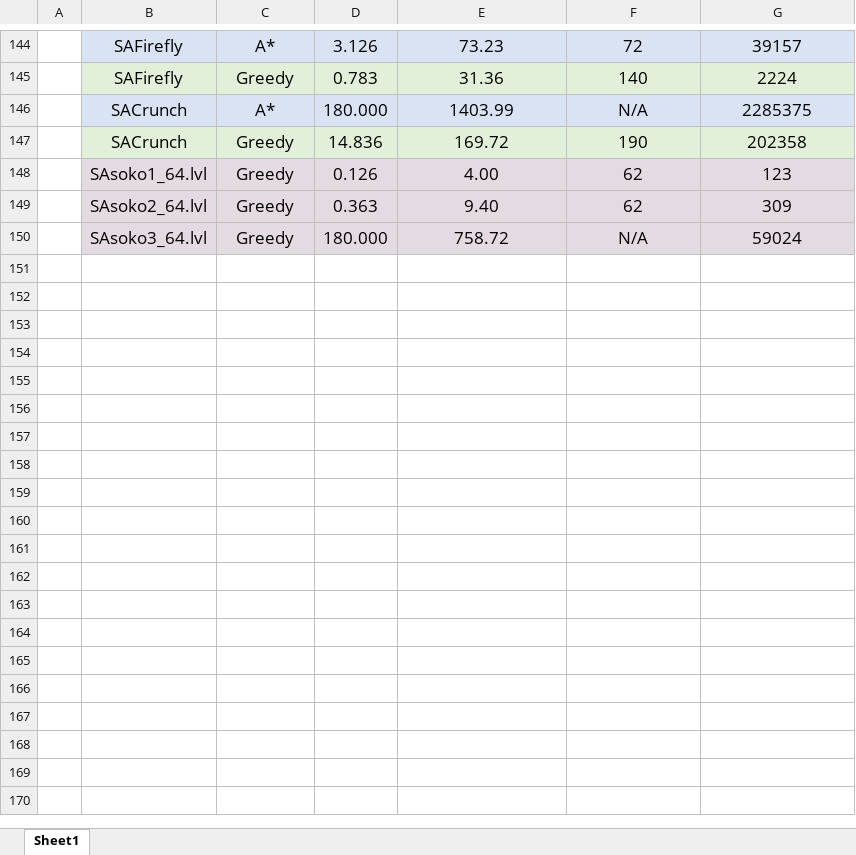
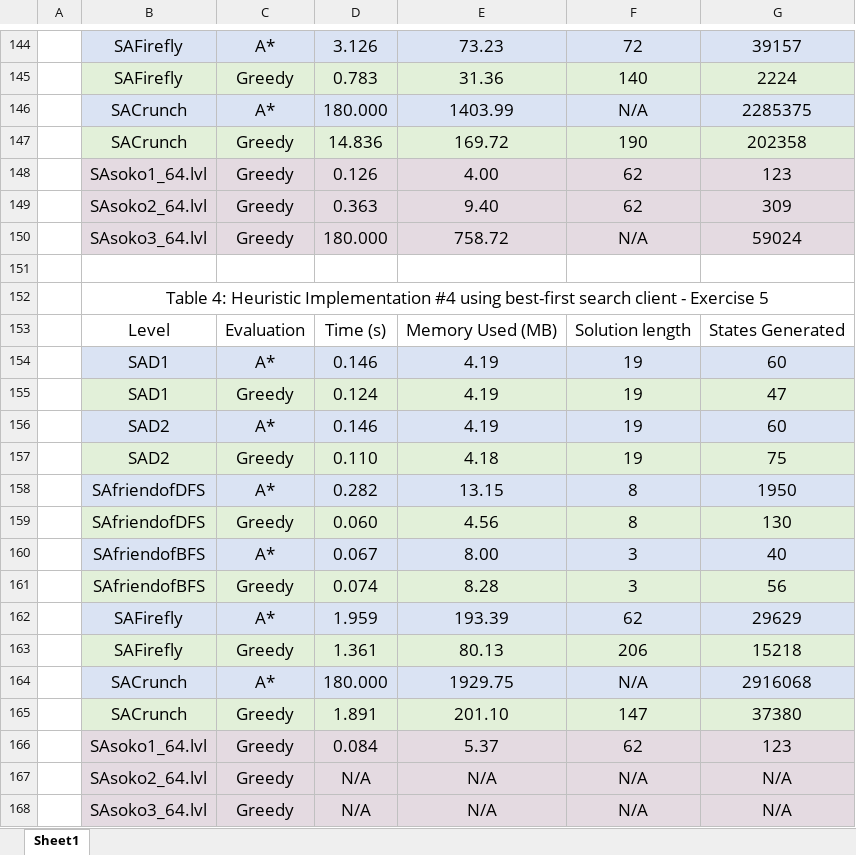
Before and after one commit to sejaldua/sejelo-searchclient, an Excel workbook: benchmarks.xlsx, sheet Sheet1, drawn as a sheet; only a part is shown, gaps mark what is left out; values as stored, in another font and other column widths than the file's, no borders; the diff covers the shown part only; the diff names each change by its address in the sheet, - before the commit and + after, or states it on an @@ line.

Commit message:
pushing downloaded report-- things are good to go if we don't have time to change stuff

```diff
--- a/benchmarks.xlsx (sheet Sheet1)
+++ b/benchmarks.xlsx (sheet Sheet1)
+row 151: (empty)
+row 152:  | Table 4: Heuristic Implementation #4 using best-first search client - Exercise 5
+row 153:  | Level | Evaluation | Time (s) | Memory Used (MB) | Solution length | States Generated
+row 154:  | SAD1 | A* | 0.146 | 4.19 | 19 | 60
+row 155:  | SAD1 | Greedy | 0.124 | 4.19 | 19 | 47
+row 156:  | SAD2 | A* | 0.146 | 4.19 | 19 | 60
+row 157:  | SAD2 | Greedy | 0.110 | 4.18 | 19 | 75
+row 158:  | SAfriendofDFS | A* | 0.282 | 13.15 | 8 | 1950
+row 159:  | SAfriendofDFS | Greedy | 0.060 | 4.56 | 8 | 130
+row 160:  | SAfriendofBFS | A* | 0.067 | 8.00 | 3 | 40
+row 161:  | SAfriendofBFS | Greedy | 0.074 | 8.28 | 3 | 56
+row 162:  | SAFirefly | A* | 1.959 | 193.39 | 62 | 29629
+row 163:  | SAFirefly | Greedy | 1.361 | 80.13 | 206 | 15218
+row 164:  | SACrunch | A* | 180.000 | 1929.75 | N/A | 2916068
+row 165:  | SACrunch | Greedy | 1.891 | 201.10 | 147 | 37380
+row 166:  | SAsoko1_64.lvl | Greedy | 0.084 | 5.37 | 62 | 123
+row 167:  | SAsoko2_64.lvl | Greedy | N/A | N/A | N/A | N/A
+row 168:  | SAsoko3_64.lvl | Greedy | N/A | N/A | N/A | N/A
```
Also changed, not shown: 2 added rows, 2 removed rows and 3 edited cells elsewhere in this sheet, 22 other files.
